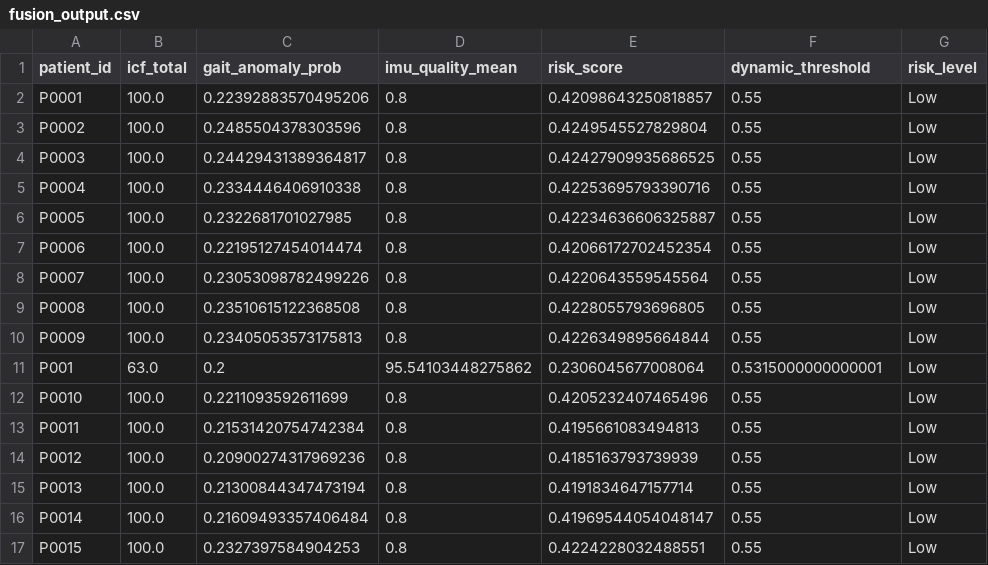
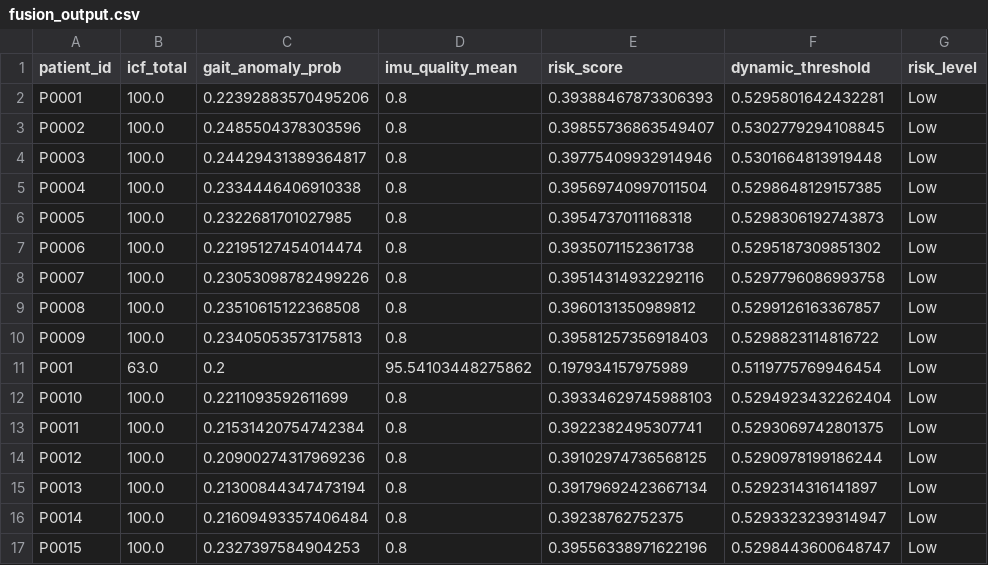
Before and after one commit to Zhuoyan441/Orthopedic-Recovery, a CSV file: data/fusion/demo_output/fusion_output.csv, drawn as a sheet; only a part is shown; the diff covers the shown part only.

```diff
--- a/data/fusion/demo_output/fusion_output.csv
+++ b/data/fusion/demo_output/fusion_output.csv
@@ -1,17 +1,17 @@
 patient_id,icf_total,gait_anomaly_prob,imu_quality_mean,risk_score,dynamic_threshold,risk_level
-P0001,100.0,0.22392883570495206,0.8,0.42098643250818857,0.55,Low
-P0002,100.0,0.2485504378303596,0.8,0.4249545527829804,0.55,Low
-P0003,100.0,0.24429431389364817,0.8,0.42427909935686525,0.55,Low
-P0004,100.0,0.2334446406910338,0.8,0.42253695793390716,0.55,Low
-P0005,100.0,0.2322681701027985,0.8,0.42234636606325887,0.55,Low
-P0006,100.0,0.22195127454014474,0.8,0.42066172702452354,0.55,Low
-P0007,100.0,0.23053098782499226,0.8,0.4220643559545564,0.55,Low
-P0008,100.0,0.23510615122368508,0.8,0.4228055793696805,0.55,Low
-P0009,100.0,0.23405053573175813,0.8,0.4226349895664844,0.55,Low
-P001,63.0,0.2,95.54103448275862,0.2306045677008064,0.5315000000000001,Low
-P0010,100.0,0.2211093592611699,0.8,0.4205232407465496,0.55,Low
-P0011,100.0,0.21531420754742384,0.8,0.4195661083494813,0.55,Low
-P0012,100.0,0.20900274317969236,0.8,0.4185163793739939,0.55,Low
-P0013,100.0,0.21300844347473194,0.8,0.4191834647157714,0.55,Low
-P0014,100.0,0.21609493357406484,0.8,0.41969544054048147,0.55,Low
-P0015,100.0,0.2327397584904253,0.8,0.4224228032488551,0.55,Low
+P0001,100.0,0.22392883570495206,0.8,0.39388467873306393,0.5295801642432281,Low
+P0002,100.0,0.2485504378303596,0.8,0.39855736863549407,0.5302779294108845,Low
+P0003,100.0,0.24429431389364817,0.8,0.39775409932914946,0.5301664813919448,Low
+P0004,100.0,0.2334446406910338,0.8,0.39569740997011504,0.5298648129157385,Low
+P0005,100.0,0.2322681701027985,0.8,0.3954737011168318,0.5298306192743873,Low
+P0006,100.0,0.22195127454014474,0.8,0.3935071152361738,0.5295187309851302,Low
+P0007,100.0,0.23053098782499226,0.8,0.39514314932292116,0.5297796086993758,Low
+P0008,100.0,0.23510615122368508,0.8,0.3960131350989812,0.5299126163367857,Low
+P0009,100.0,0.23405053573175813,0.8,0.39581257356918403,0.5298823114816722,Low
+P001,63.0,0.2,95.54103448275862,0.197934157975989,0.5119775769946454,Low
+P0010,100.0,0.2211093592611699,0.8,0.39334629745988103,0.5294923432262404,Low
+P0011,100.0,0.21531420754742384,0.8,0.3922382495307741,0.5293069742801375,Low
+P0012,100.0,0.20900274317969236,0.8,0.39102974736568125,0.5290978199186244,Low
+P0013,100.0,0.21300844347473194,0.8,0.39179692423667134,0.5292314316141897,Low
+P0014,100.0,0.21609493357406484,0.8,0.39238762752375,0.5293323239314947,Low
+P0015,100.0,0.2327397584904253,0.8,0.39556338971622196,0.5298443600648747,Low
```
Also changed, not shown: 168 edited cells elsewhere in this file, 11 other files.
